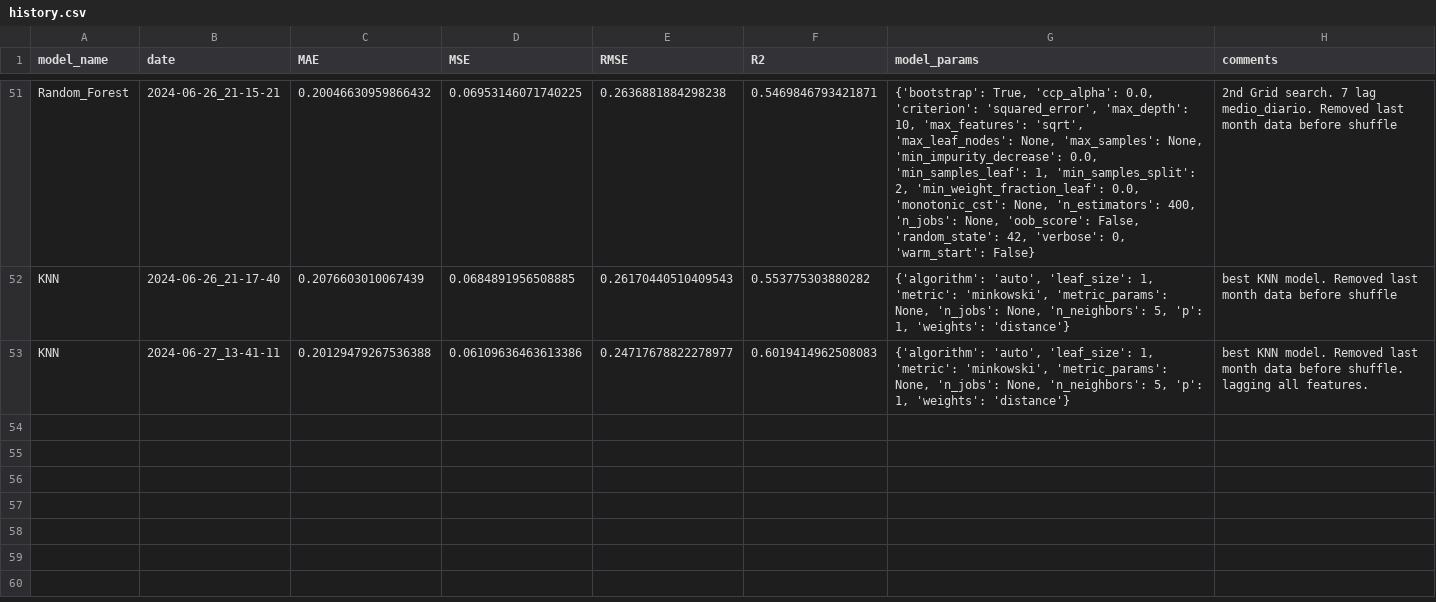
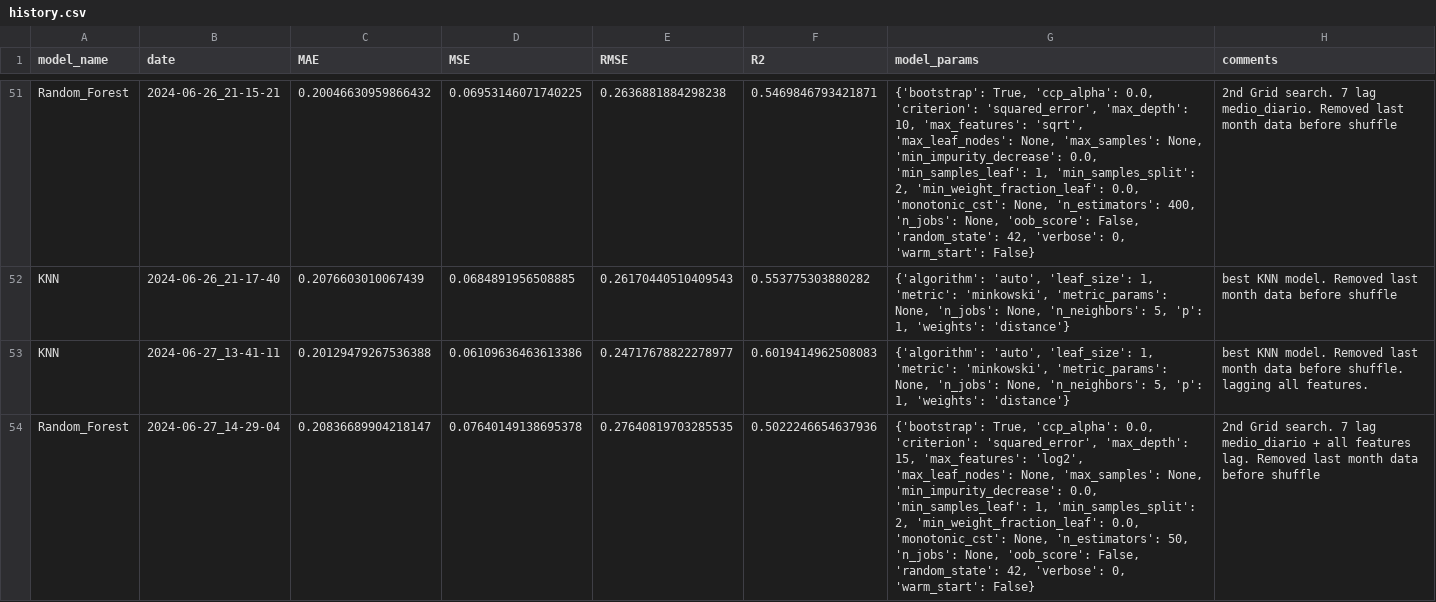
Before and after one commit to V-kr0pt/vivix_energy_consumption, a CSV file: results/history.csv, drawn as a sheet; only a part is shown, gaps mark what is left out; the diff names each change by its address in the sheet, - before the commit and + after, or states it on an @@ line.

Commit message:
add: Random Forest best model

```diff
--- a/results/history.csv
+++ b/results/history.csv
+row 54: Random_Forest | 2024-06-27_14-29-04 | 0.20836689904218147 | 0.07640149138695378 | 0.27640819703285535 | 0.5022246654637936 | {'bootstrap': True, 'ccp_alpha': 0.0, 'criterion': 'squared_error', 'max_depth': 15, 'max_features': 'log2', 'max_leaf_nodes': None, 'max_samples': None, 'min_impurity_decrease': 0.0, 'min_samples_leaf': 1, 'min_samples_split': 2, 'min_weight_fraction_leaf': 0.0, 'monotonic_cst': None, 'n_estimators': 50, 'n_jobs': None, 'oob_score': False, 'random_state': 42, 'verbose': 0, 'warm_start': False} | 2nd Grid search. 7 lag medio_diario + all features lag. Removed last month data before shuffle
```
Also changed, not shown: 5 other files.
